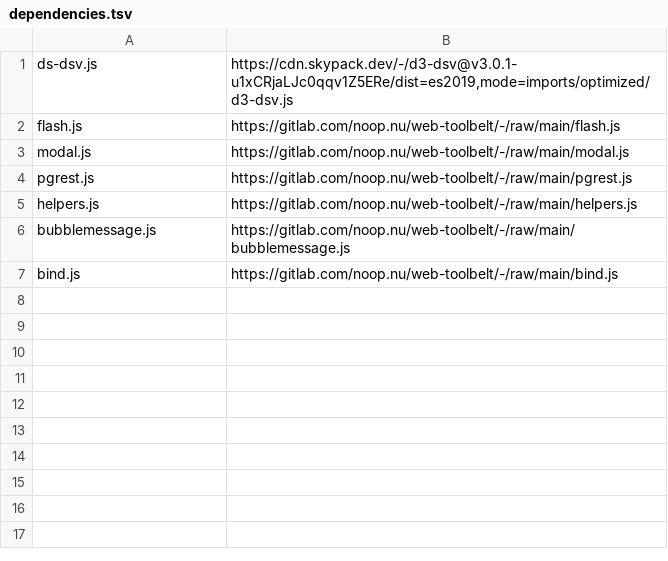
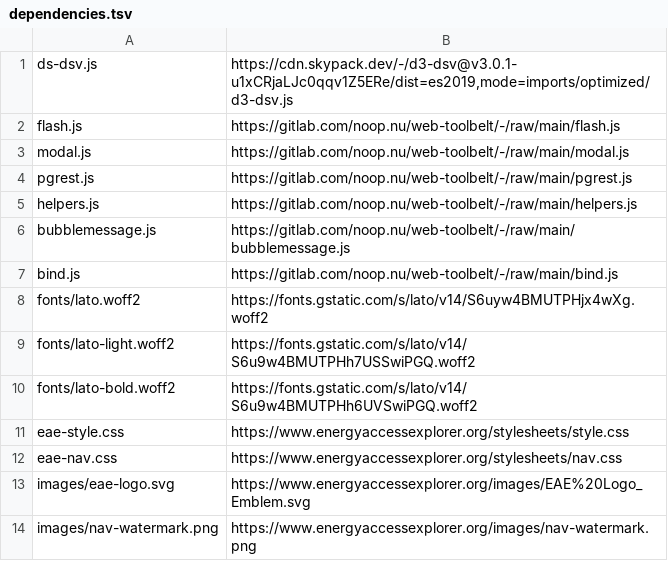
Before and after one commit to energyaccessexplorer/eae-admin, a TSV file: dependencies.tsv, drawn as a sheet; the diff names each change by its address in the sheet, - before the commit and + after, or states it on an @@ line.

Commit message:
dependencies from eae's website

```diff
--- a/dependencies.tsv
+++ b/dependencies.tsv
+row 8: fonts/lato.woff2 | https://fonts.gstatic.com/s/lato/v14/S6uyw4BMUTPHjx4wXg.woff2
+row 9: fonts/lato-light.woff2 | https://fonts.gstatic.com/s/lato/v14/S6u9w4BMUTPHh7USSwiPGQ.woff2
+row 10: fonts/lato-bold.woff2 | https://fonts.gstatic.com/s/lato/v14/S6u9w4BMUTPHh6UVSwiPGQ.woff2
+row 11: eae-style.css | https://www.energyaccessexplorer.org/stylesheets/style.css
+row 12: eae-nav.css | https://www.energyaccessexplorer.org/stylesheets/nav.css
+row 13: images/eae-logo.svg | https://www.energyaccessexplorer.org/images/EAE%20Logo_Emblem.svg
+row 14: images/nav-watermark.png | https://www.energyaccessexplorer.org/images/nav-watermark.png
```
Also changed, not shown: 1 other file.
